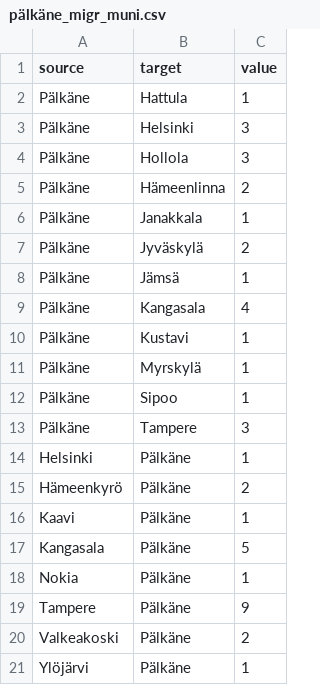
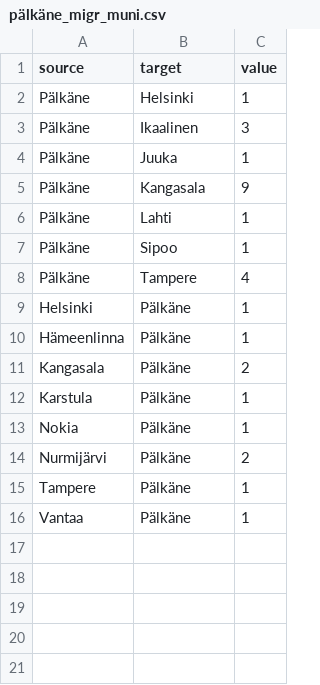
Before and after one commit to Kangasalakehitys/palkane, a CSV file: data/pälkäne_migr_muni.csv, drawn as a sheet.

```diff
--- a/data/pälkäne_migr_muni.csv
+++ b/data/pälkäne_migr_muni.csv
@@ -1,21 +1,16 @@
 "source","target","value"
-"Pälkäne","Hattula",1
-"Pälkäne","Helsinki",3
-"Pälkäne","Hollola",3
-"Pälkäne","Hämeenlinna",2
-"Pälkäne","Janakkala",1
-"Pälkäne","Jyväskylä",2
-"Pälkäne","Jämsä",1
-"Pälkäne","Kangasala",4
-"Pälkäne","Kustavi",1
-"Pälkäne","Myrskylä",1
+"Pälkäne","Helsinki",1
+"Pälkäne","Ikaalinen",3
+"Pälkäne","Juuka",1
+"Pälkäne","Kangasala",9
+"Pälkäne","Lahti",1
 "Pälkäne","Sipoo",1
-"Pälkäne","Tampere",3
+"Pälkäne","Tampere",4
 "Helsinki","Pälkäne",1
-"Hämeenkyrö","Pälkäne",2
-"Kaavi","Pälkäne",1
-"Kangasala","Pälkäne",5
+"Hämeenlinna","Pälkäne",1
+"Kangasala","Pälkäne",2
+"Karstula","Pälkäne",1
 "Nokia","Pälkäne",1
-"Tampere","Pälkäne",9
-"Valkeakoski","Pälkäne",2
-"Ylöjärvi","Pälkäne",1
+"Nurmijärvi","Pälkäne",2
+"Tampere","Pälkäne",1
+"Vantaa","Pälkäne",1
```
Also changed, not shown: data/pälkäne_migr_betw_muni_map.csv, data/pälkäne_population_map.csv, 13 other files.
